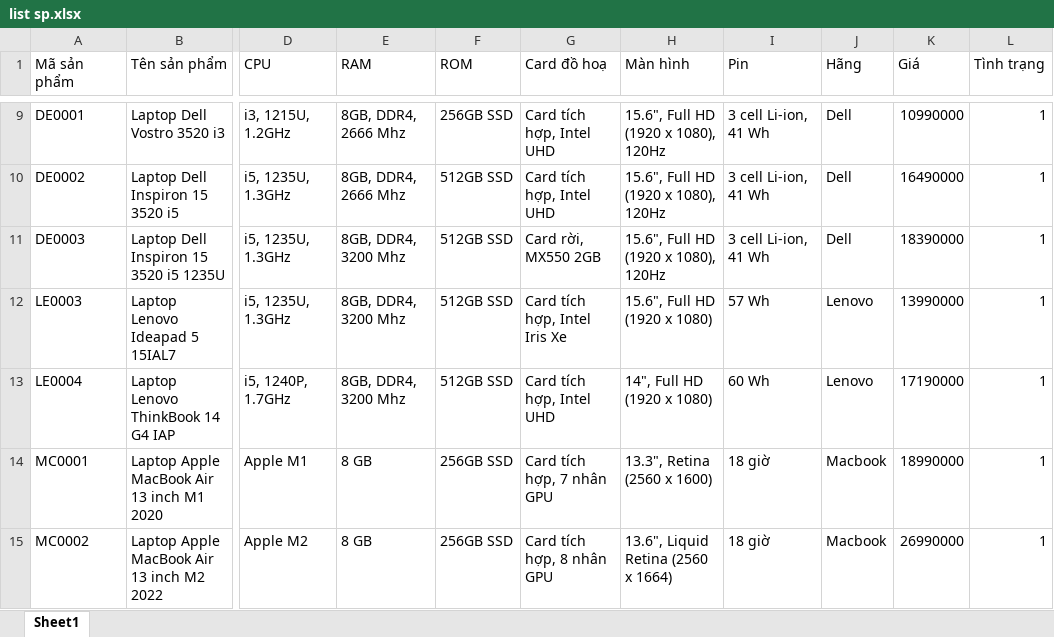
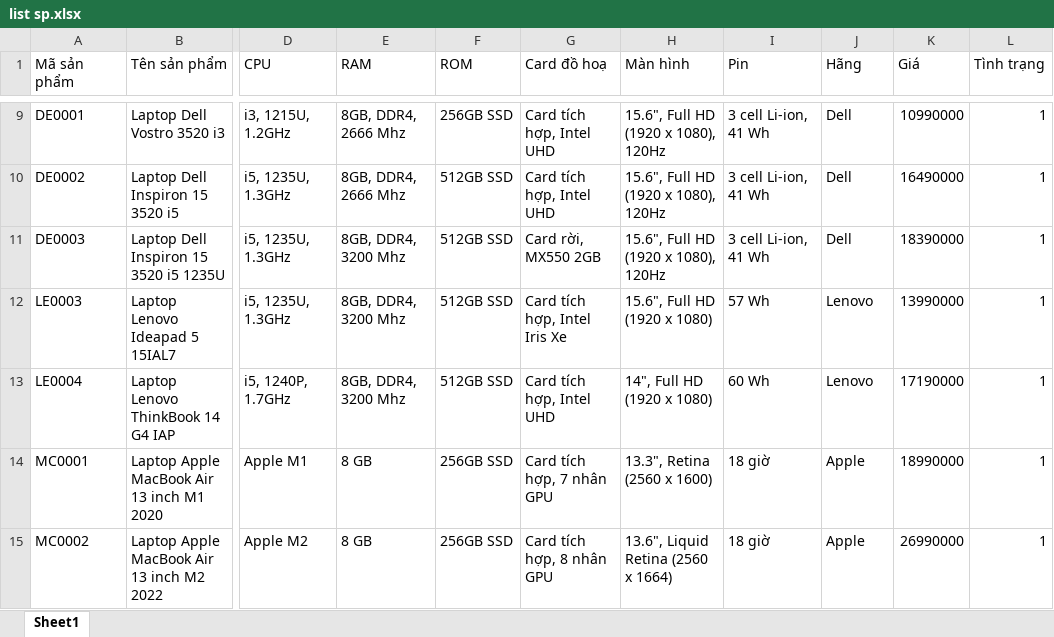
Before and after one commit to duykhanh07/ComputerShop, an Excel workbook: Computer_Shop/src/excel/list sp.xlsx, sheet Sheet1, drawn as a sheet; only a part is shown, gaps mark what is left out; values as stored, in another font and other column widths than the file's, no borders; the diff names each change by its address in the sheet, - before the commit and + after, or states it on an @@ line.

```diff
--- a/Computer_Shop/src/excel/list sp.xlsx (sheet Sheet1)
+++ b/Computer_Shop/src/excel/list sp.xlsx (sheet Sheet1)
-J14:J15 (Hãng): Macbook
+J14:J15 (Hãng): Apple
```
Also changed, not shown: 2 other files.
